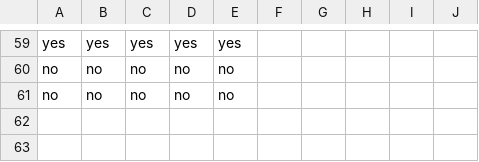
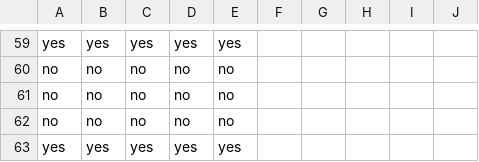
Before and after one commit to Jayden-Caldwell/Dot, a CSV file: surveyProgramTkinterTest/answers.csv, drawn as a sheet; only a part is shown, gaps mark what is left out.

```diff
--- a/surveyProgramTkinterTest/answers.csv
+++ b/surveyProgramTkinterTest/answers.csv
@@ -61 +61,3 @@ no,no,no,no,no
 no,no,no,no,no
+no,no,no,no,no
+yes,yes,yes,yes,yes
```
Also changed, not shown: 3 other files.
